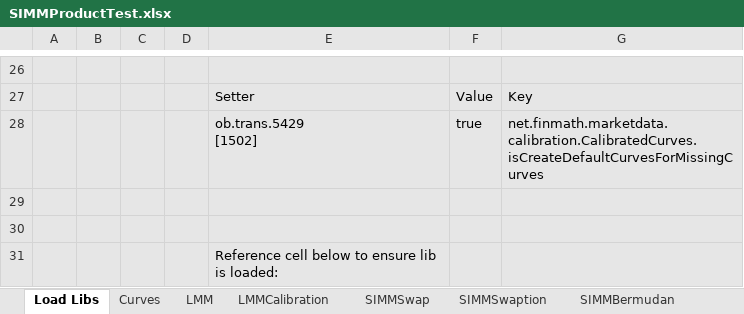
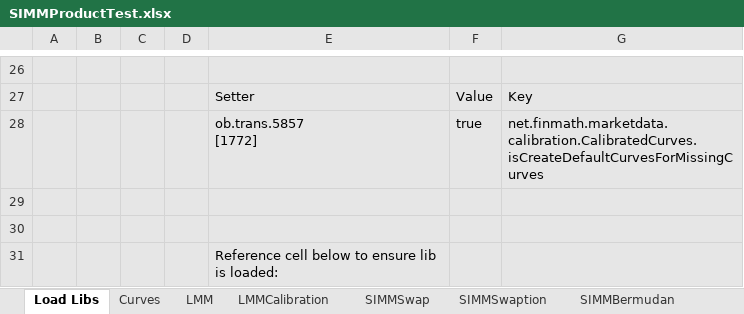
Before and after one commit to finmath/finmath-forward-initial-margin, an Excel workbook: spreadsheets/SIMMProductTest.xlsx, sheet Load Libs, drawn as a sheet; only a part is shown, gaps mark what is left out; values as stored, in another font and other column widths than the file's, no borders; ↵ is a line break in a cell; the diff names each change by its address in the sheet, - before the commit and + after, or states it on an @@ line.

```diff
--- a/spreadsheets/SIMMProductTest.xlsx (sheet Load Libs)
+++ b/spreadsheets/SIMMProductTest.xlsx (sheet Load Libs)
-E28: ob.trans.5429 ↵ [1502]
+E28: ob.trans.5857 ↵ [1772]
```
Also changed, not shown: sheet LMMCalibration, sheet SIMM-Analysis, sheet LMM, sheet SIMMBermudan, sheet SIMMSwaption, sheet SIMMSwap, 1 more sheet, formulas that keep their value, charts or pictures.
